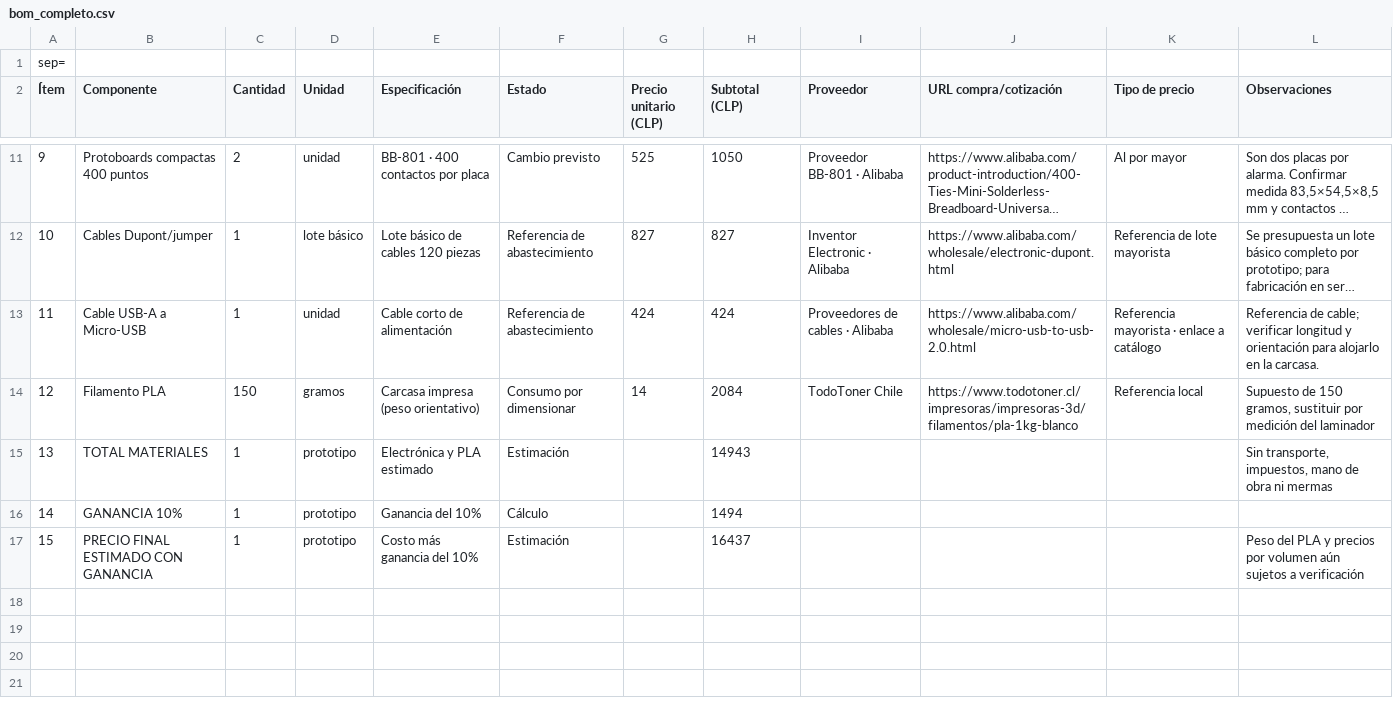
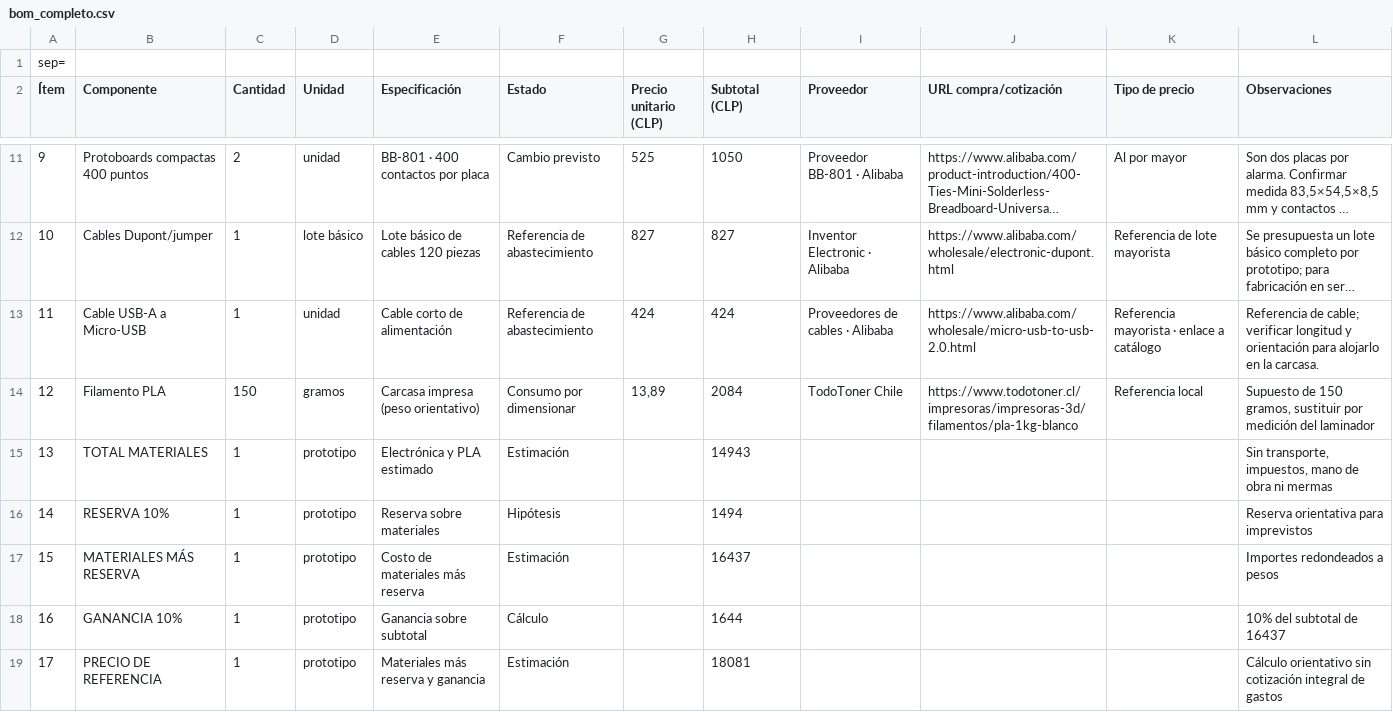
Before and after one commit to AgustinFoppiano/proyecto_final_TEI201, a CSV file: hardware/bom/bom_completo.csv, drawn as a sheet; only a part is shown, gaps mark what is left out; long unchanged cells end in …; addresses are those after the commit; the diff names each change by its address in the sheet, - before the commit and + after, or states it on an @@ line.

```diff
--- a/hardware/bom/bom_completo.csv
+++ b/hardware/bom/bom_completo.csv
-G14 (Precio unitario (CLP)): 14
+G14 (Precio unitario (CLP)): 13,89
+row 16: 14 | RESERVA 10% | 1 | prototipo | Reserva sobre materiales | Hipótesis |  | 1494 |  |  |  | Reserva orientativa para imprevistos
+row 17: 15 | MATERIALES MÁS RESERVA | 1 | prototipo | Costo de materiales más reserva | Estimación |  | 16437 |  |  |  | Importes redondeados a pesos
@@ column A (Ítem) renumbered from row 18 down @@
-E18 (Especificación): Ganancia del 10%
+E18 (Especificación): Ganancia sobre subtotal
-H18 (Subtotal (CLP)): 1494
+H18 (Subtotal (CLP)): 1644
-L18 (Observaciones): (empty)
+L18 (Observaciones): 10% del subtotal de 16437
-B19 (Componente): PRECIO FINAL ESTIMADO CON GANANCIA
+B19 (Componente): PRECIO DE REFERENCIA
-E19 (Especificación): Costo más ganancia del 10%
+E19 (Especificación): Materiales más reserva y ganancia
-H19 (Subtotal (CLP)): 16437
+H19 (Subtotal (CLP)): 18081
-L19 (Observaciones): Peso del PLA y precios por volumen aún sujetos a verificación
+L19 (Observaciones): Cálculo orientativo sin cotización integral de gastos
```
Also changed, not shown: 30 other files.
